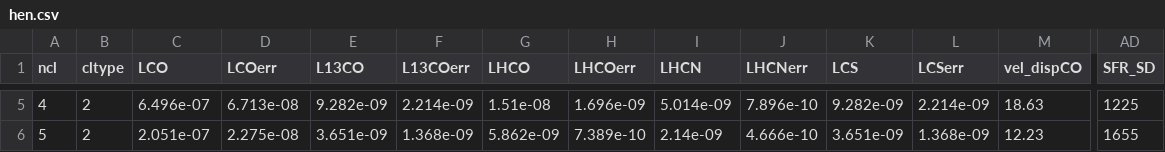
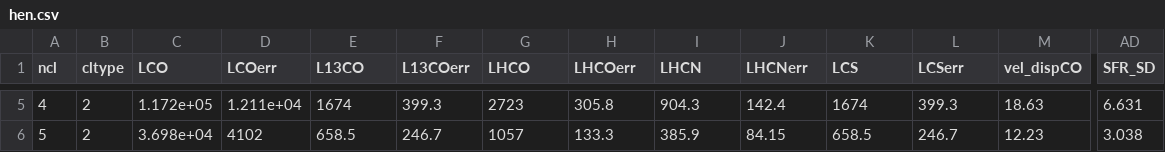
Before and after one commit to gracekrahm/30Dor_dense_gas, a CSV file: hen.csv, drawn as a sheet; only a part is shown, gaps mark what is left out; the diff covers the shown part only; the diff names each change by its address in the sheet, - before the commit and + after, or states it on an @@ line.

```diff
--- a/hen.csv
+++ b/hen.csv
-C5 (LCO): 6.496e-07
+C5 (LCO): 1.172e+05
-D5 (LCOerr): 6.713e-08
+D5 (LCOerr): 1.211e+04
-E5 (L13CO): 9.282e-09
+E5 (L13CO): 1674
-F5 (L13COerr): 2.214e-09
+F5 (L13COerr): 399.3
-G5 (LHCO): 1.51e-08
+G5 (LHCO): 2723
-H5 (LHCOerr): 1.696e-09
+H5 (LHCOerr): 305.8
-I5 (LHCN): 5.014e-09
+I5 (LHCN): 904.3
-J5 (LHCNerr): 7.896e-10
+J5 (LHCNerr): 142.4
-K5 (LCS): 9.282e-09
+K5 (LCS): 1674
-L5 (LCSerr): 2.214e-09
+L5 (LCSerr): 399.3
-AD5 (SFR_SD): 1225
+AD5 (SFR_SD): 6.631
-C6 (LCO): 2.051e-07
+C6 (LCO): 3.698e+04
-D6 (LCOerr): 2.275e-08
+D6 (LCOerr): 4102
-E6 (L13CO): 3.651e-09
+E6 (L13CO): 658.5
-F6 (L13COerr): 1.368e-09
+F6 (L13COerr): 246.7
-G6 (LHCO): 5.862e-09
+G6 (LHCO): 1057
-H6 (LHCOerr): 7.389e-10
+H6 (LHCOerr): 133.3
-I6 (LHCN): 2.14e-09
+I6 (LHCN): 385.9
-J6 (LHCNerr): 4.666e-10
+J6 (LHCNerr): 84.15
-K6 (LCS): 3.651e-09
+K6 (LCS): 658.5
-L6 (LCSerr): 1.368e-09
+L6 (LCSerr): 246.7
-AD6 (SFR_SD): 1655
+AD6 (SFR_SD): 3.038
```
Also changed, not shown: 80 edited cells elsewhere in this file.
